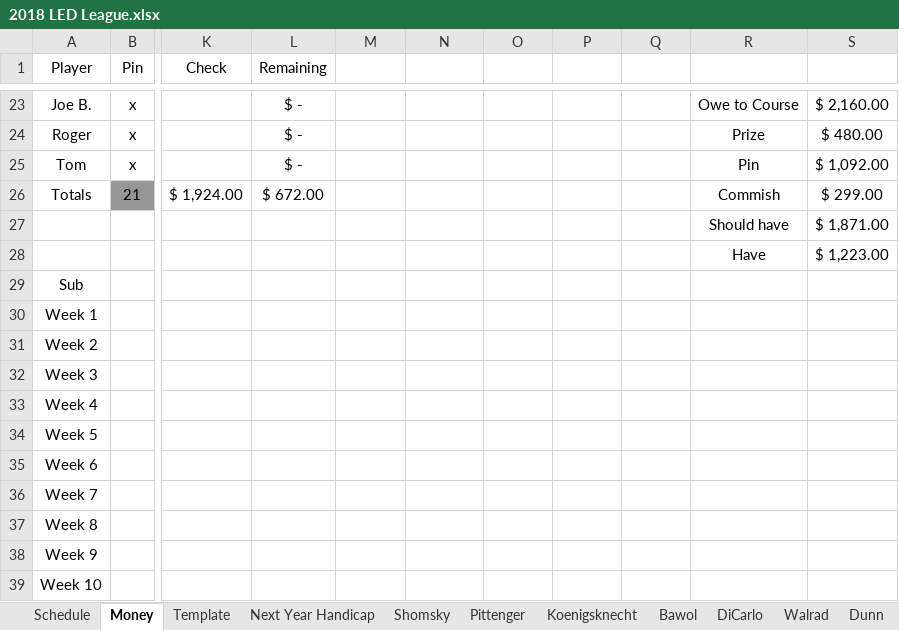
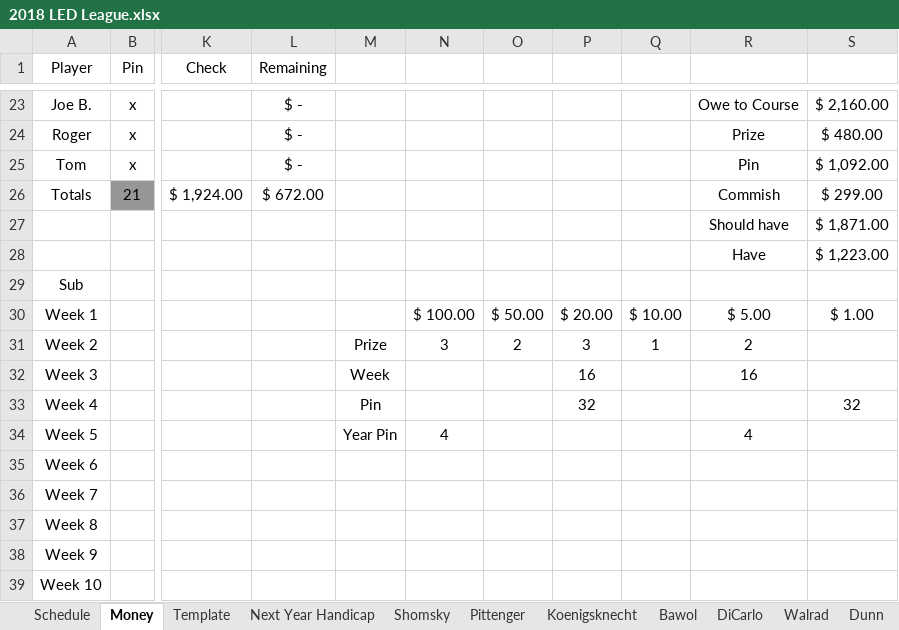
Before and after one commit to eesparty/WeeklyGolf, an Excel workbook: 2018 LED League.xlsx, sheet Money, drawn as a sheet; only a part is shown, gaps mark what is left out; values as stored, in another font and other column widths than the file's, no borders; the diff names each change by its address in the sheet, - before the commit and + after, or states it on an @@ line.

Commit message:
Add files via upload

```diff
--- a/2018 LED League.xlsx (sheet Money)
+++ b/2018 LED League.xlsx (sheet Money)
-N30: (empty)
+N30: $ 100.00
-O30: (empty)
+O30: $ 50.00
-P30: (empty)
+P30: $ 20.00
-Q30: (empty)
+Q30: $ 10.00
-R30: (empty)
+R30: $ 5.00
-S30: (empty)
+S30: $ 1.00
-M31: (empty)
+M31: Prize
-N31: (empty)
+N31: 3
-O31: (empty)
+O31: 2
-P31: (empty)
+P31: 3
-Q31: (empty)
+Q31: 1
-R31: (empty)
+R31: 2
-M32: (empty)
+M32: Week
-P32: (empty)
+P32: 16
-R32: (empty)
+R32: 16
-M33: (empty)
+M33: Pin
-P33: (empty)
+P33: 32
-S33: (empty)
+S33: 32
-M34: (empty)
+M34: Year Pin
-N34: (empty)
+N34: 4
-R34: (empty)
+R34: 4
```
